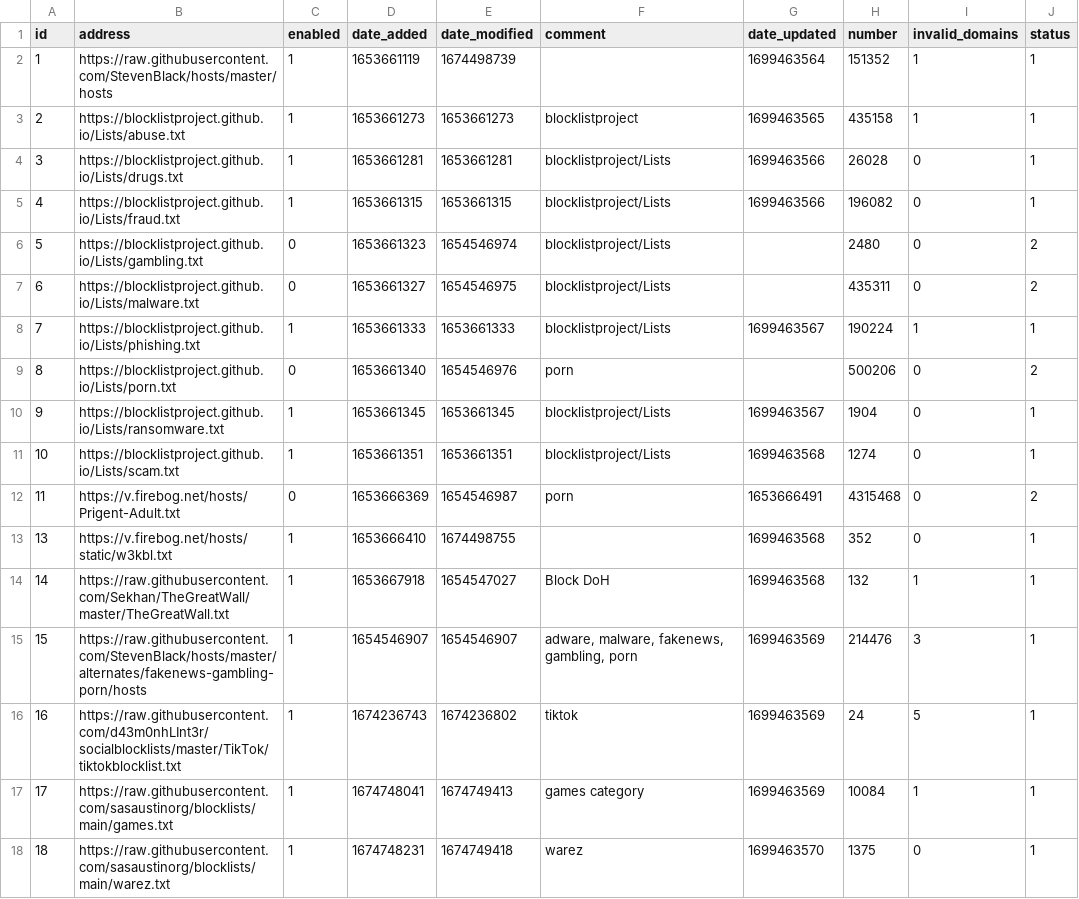
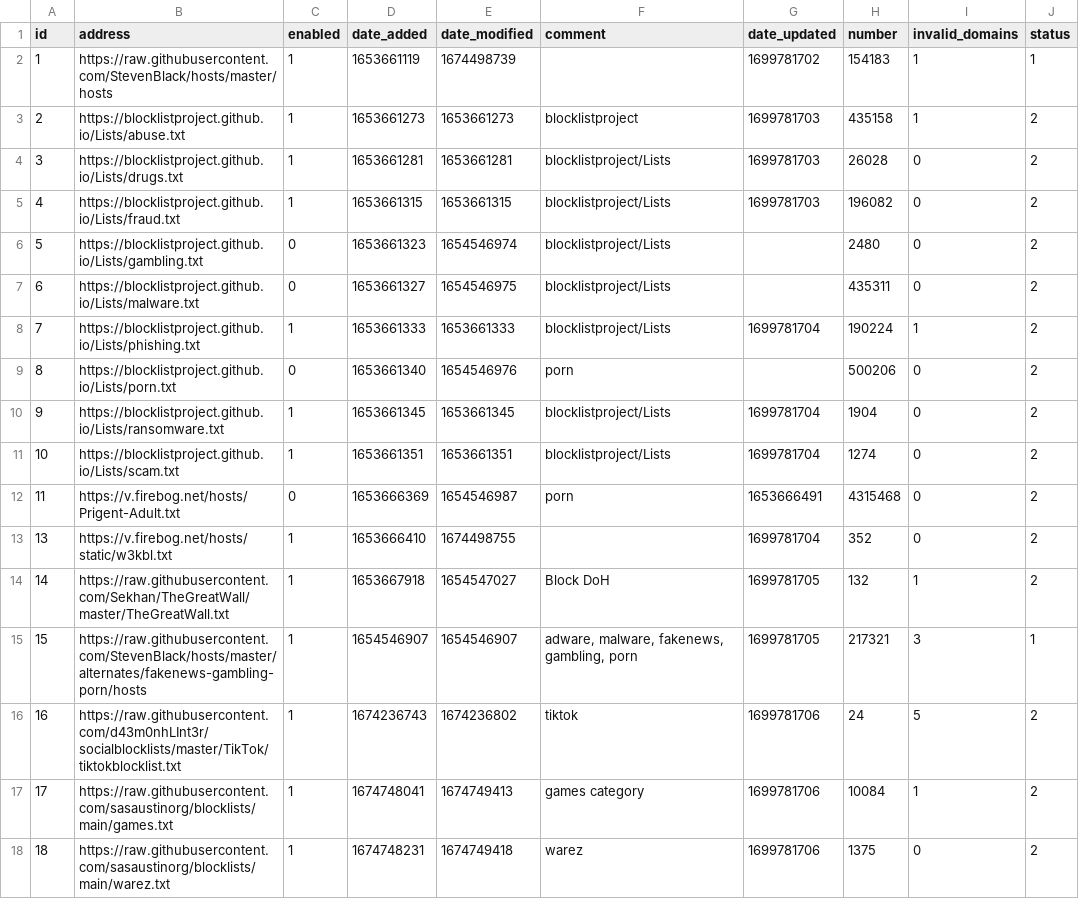
Before and after one commit to sasaustinorg/my-pihole-lists, a CSV file: adlist.csv, drawn as a sheet.

Commit message:
Updated November 12, 2023  7:00AM

```diff
--- a/adlist.csv
+++ b/adlist.csv
@@ -1,18 +1,18 @@
 id,address,enabled,date_added,date_modified,comment,date_updated,number,invalid_domains,status
-1,https://raw.githubusercontent.com/StevenBlack/hosts/master/hosts,1,1653661119,1674498739,,1699463564,151352,1,1
-2,https://blocklistproject.github.io/Lists/abuse.txt,1,1653661273,1653661273,blocklistproject,1699463565,435158,1,1
-3,https://blocklistproject.github.io/Lists/drugs.txt,1,1653661281,1653661281,blocklistproject/Lists,1699463566,26028,0,1
-4,https://blocklistproject.github.io/Lists/fraud.txt,1,1653661315,1653661315,blocklistproject/Lists,1699463566,196082,0,1
+1,https://raw.githubusercontent.com/StevenBlack/hosts/master/hosts,1,1653661119,1674498739,,1699781702,154183,1,1
+2,https://blocklistproject.github.io/Lists/abuse.txt,1,1653661273,1653661273,blocklistproject,1699781703,435158,1,2
+3,https://blocklistproject.github.io/Lists/drugs.txt,1,1653661281,1653661281,blocklistproject/Lists,1699781703,26028,0,2
+4,https://blocklistproject.github.io/Lists/fraud.txt,1,1653661315,1653661315,blocklistproject/Lists,1699781703,196082,0,2
 5,https://blocklistproject.github.io/Lists/gambling.txt,0,1653661323,1654546974,blocklistproject/Lists,,2480,0,2
 6,https://blocklistproject.github.io/Lists/malware.txt,0,1653661327,1654546975,blocklistproject/Lists,,435311,0,2
-7,https://blocklistproject.github.io/Lists/phishing.txt,1,1653661333,1653661333,blocklistproject/Lists,1699463567,190224,1,1
+7,https://blocklistproject.github.io/Lists/phishing.txt,1,1653661333,1653661333,blocklistproject/Lists,1699781704,190224,1,2
 8,https://blocklistproject.github.io/Lists/porn.txt,0,1653661340,1654546976,porn,,500206,0,2
-9,https://blocklistproject.github.io/Lists/ransomware.txt,1,1653661345,1653661345,blocklistproject/Lists,1699463567,1904,0,1
-10,https://blocklistproject.github.io/Lists/scam.txt,1,1653661351,1653661351,blocklistproject/Lists,1699463568,1274,0,1
+9,https://blocklistproject.github.io/Lists/ransomware.txt,1,1653661345,1653661345,blocklistproject/Lists,1699781704,1904,0,2
+10,https://blocklistproject.github.io/Lists/scam.txt,1,1653661351,1653661351,blocklistproject/Lists,1699781704,1274,0,2
 11,https://v.firebog.net/hosts/Prigent-Adult.txt,0,1653666369,1654546987,porn,1653666491,4315468,0,2
-13,https://v.firebog.net/hosts/static/w3kbl.txt,1,1653666410,1674498755,,1699463568,352,0,1
-14,https://raw.githubusercontent.com/Sekhan/TheGreatWall/master/TheGreatWall.txt,1,1653667918,1654547027,"Block DoH",1699463568,132,1,1
-15,https://raw.githubusercontent.com/StevenBlack/hosts/master/alternates/fakenews-gambling-porn/hosts,1,1654546907,1654546907,"adware, malware, fakenews, gambling, porn",1699463569,214476,3,1
-16,https://raw.githubusercontent.com/d43m0nhLInt3r/socialblocklists/master/TikTok/tiktokblocklist.txt,1,1674236743,1674236802,tiktok,1699463569,24,5,1
-17,https://raw.githubusercontent.com/sasaustinorg/blocklists/main/games.txt,1,1674748041,1674749413,"games category",1699463569,10084,1,1
-18,https://raw.githubusercontent.com/sasaustinorg/blocklists/main/warez.txt,1,1674748231,1674749418,warez,1699463570,1375,0,1
+13,https://v.firebog.net/hosts/static/w3kbl.txt,1,1653666410,1674498755,,1699781704,352,0,2
+14,https://raw.githubusercontent.com/Sekhan/TheGreatWall/master/TheGreatWall.txt,1,1653667918,1654547027,"Block DoH",1699781705,132,1,2
+15,https://raw.githubusercontent.com/StevenBlack/hosts/master/alternates/fakenews-gambling-porn/hosts,1,1654546907,1654546907,"adware, malware, fakenews, gambling, porn",1699781705,217321,3,1
+16,https://raw.githubusercontent.com/d43m0nhLInt3r/socialblocklists/master/TikTok/tiktokblocklist.txt,1,1674236743,1674236802,tiktok,1699781706,24,5,2
+17,https://raw.githubusercontent.com/sasaustinorg/blocklists/main/games.txt,1,1674748041,1674749413,"games category",1699781706,10084,1,2
+18,https://raw.githubusercontent.com/sasaustinorg/blocklists/main/warez.txt,1,1674748231,1674749418,warez,1699781706,1375,0,2
```
